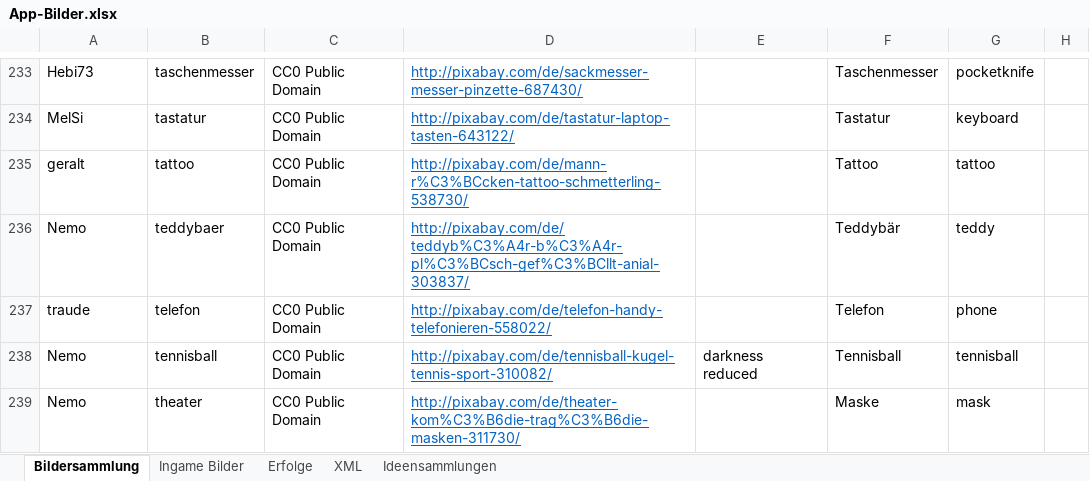
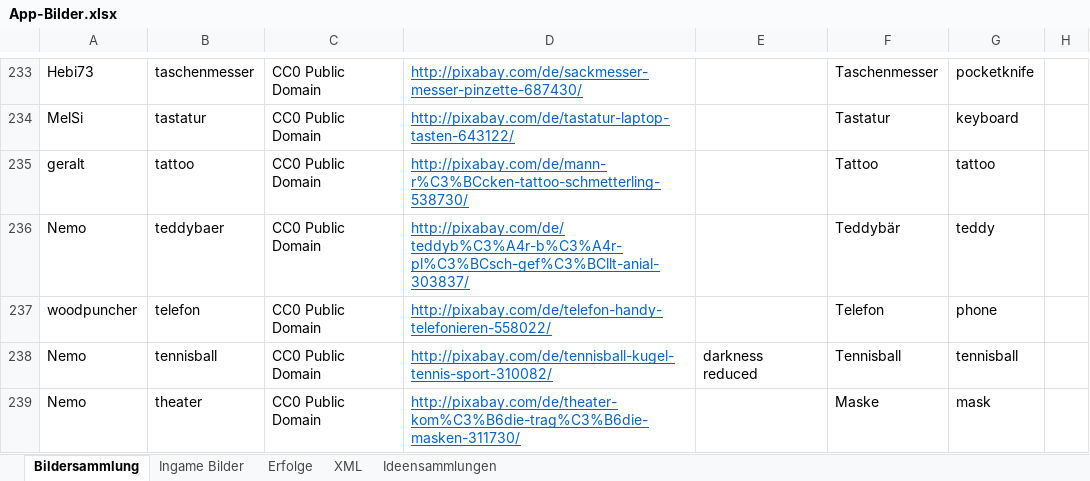
Before and after one commit to DanDits/WhatsThat, an Excel workbook: app/App-Bilder.xlsx, sheet Bildersammlung, drawn as a sheet; only a part is shown, gaps mark what is left out; values as stored, in another font and other column widths than the file's, no borders; charts and pictures and conditional formats and table styles not drawn; the diff names each change by its address in the sheet, - before the commit and + after, or states it on an @@ line.

```diff
--- a/app/App-Bilder.xlsx (sheet Bildersammlung)
+++ b/app/App-Bilder.xlsx (sheet Bildersammlung)
-A237: traude
+A237: woodpuncher
```
Also changed, not shown: sheet Erfolge, sheet XML, 4 other files.
